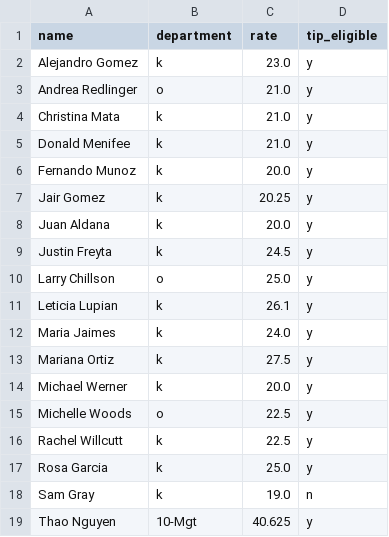
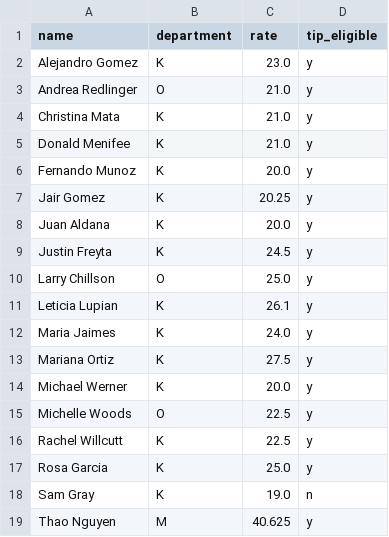
Before and after one commit to radslayer/gfg-tips, a CSV file: functions/employee_config.csv, drawn as a sheet.

```diff
--- a/functions/employee_config.csv
+++ b/functions/employee_config.csv
@@ -1,19 +1,19 @@
 name,department,rate,tip_eligible
-Alejandro Gomez,k,23.0,y
-Andrea Redlinger,o,21.0,y
-Christina Mata,k,21.0,y
-Donald Menifee,k,21.0,y
-Fernando Munoz,k,20.0,y
-Jair Gomez,k,20.25,y
-Juan Aldana,k,20.0,y
-Justin Freyta,k,24.5,y
-Larry Chillson,o,25.0,y
-Leticia Lupian,k,26.1,y
-Maria Jaimes,k,24.0,y
-Mariana Ortiz,k,27.5,y
-Michael Werner,k,20.0,y
-Michelle Woods,o,22.5,y
-Rachel Willcutt,k,22.5,y
-Rosa Garcia,k,25.0,y
-Sam Gray,k,19.0,n
-Thao Nguyen,10-Mgt,40.625,y
+Alejandro Gomez,K,23.0,y
+Andrea Redlinger,O,21.0,y
+Christina Mata,K,21.0,y
+Donald Menifee,K,21.0,y
+Fernando Munoz,K,20.0,y
+Jair Gomez,K,20.25,y
+Juan Aldana,K,20.0,y
+Justin Freyta,K,24.5,y
+Larry Chillson,O,25.0,y
+Leticia Lupian,K,26.1,y
+Maria Jaimes,K,24.0,y
+Mariana Ortiz,K,27.5,y
+Michael Werner,K,20.0,y
+Michelle Woods,O,22.5,y
+Rachel Willcutt,K,22.5,y
+Rosa Garcia,K,25.0,y
+Sam Gray,K,19.0,n
+Thao Nguyen,M,40.625,y
```
Also changed, not shown: 3 other files.
